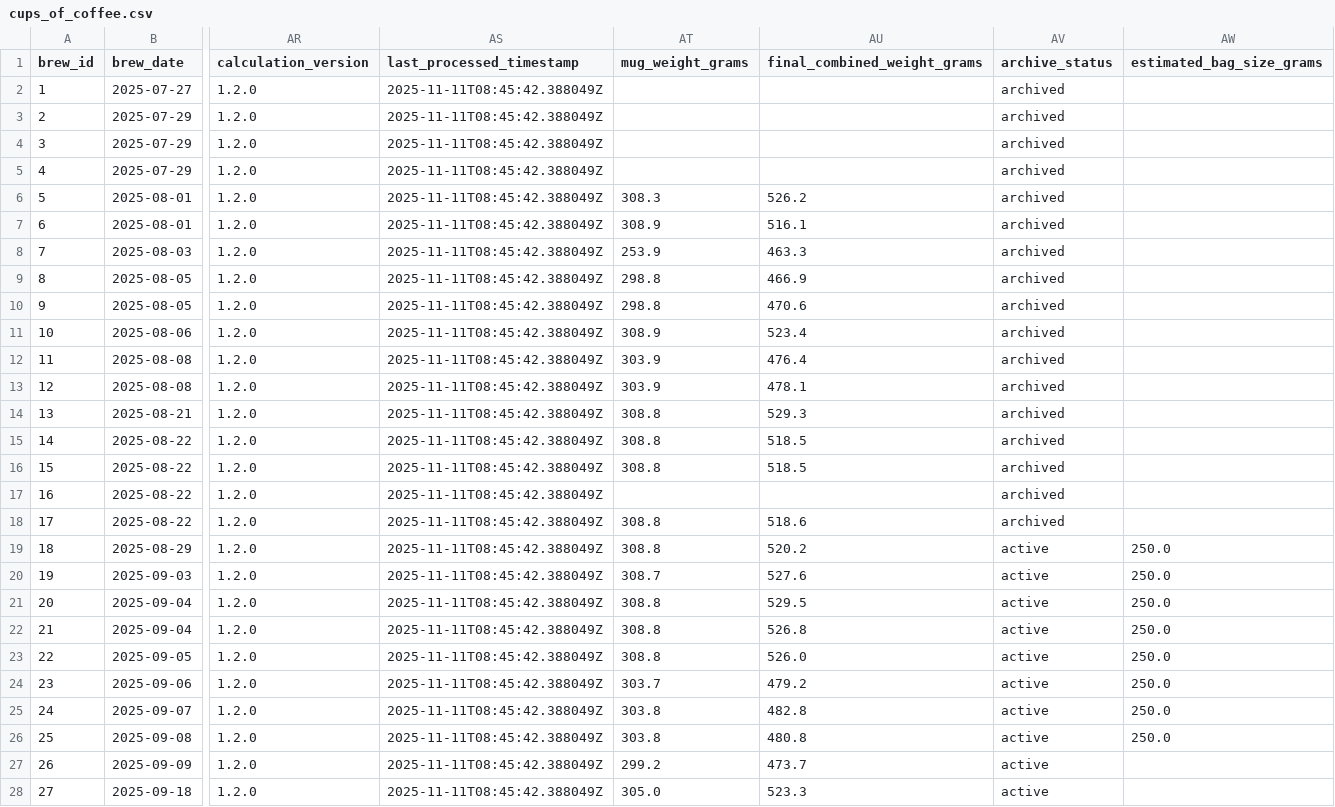
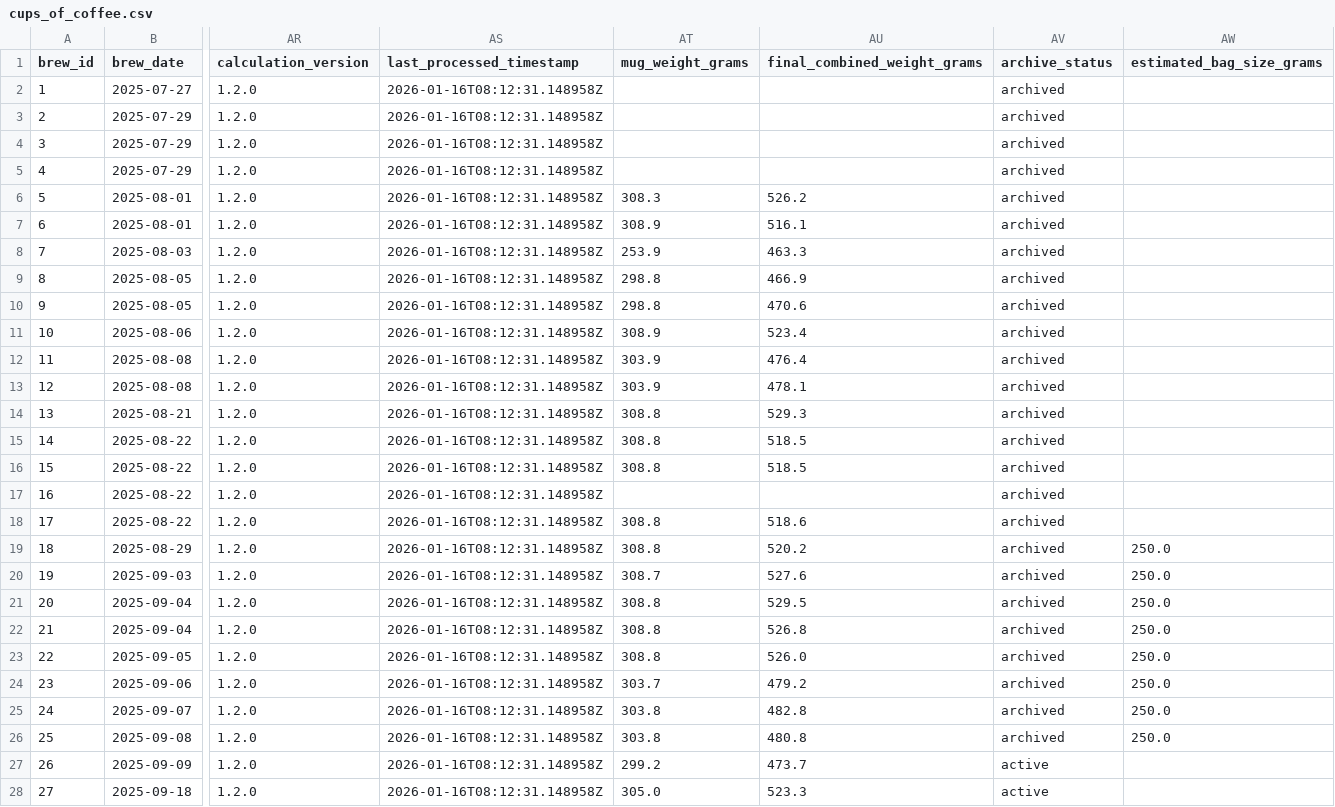
Before and after one commit to tomasjgsn/coffee_db, a CSV file: data/cups_of_coffee.csv, drawn as a sheet; only a part is shown, gaps mark what is left out; the diff covers the shown part only; the diff names each change by its address in the sheet, - before the commit and + after, or states it on an @@ line.

```diff
--- a/data/cups_of_coffee.csv
+++ b/data/cups_of_coffee.csv
-AS2:AS28 (last_processed_timestamp): 2025-11-11T08:45:42.388049Z
+AS2:AS28 (last_processed_timestamp): 2026-01-16T08:12:31.148958Z
-AV19:AV26 (archive_status): active
+AV19:AV26 (archive_status): archived
```
Also changed, not shown: 2 added rows, 28 edited cells and row numbers in column A elsewhere in this file, data/test_archive.csv, 1 other file.
